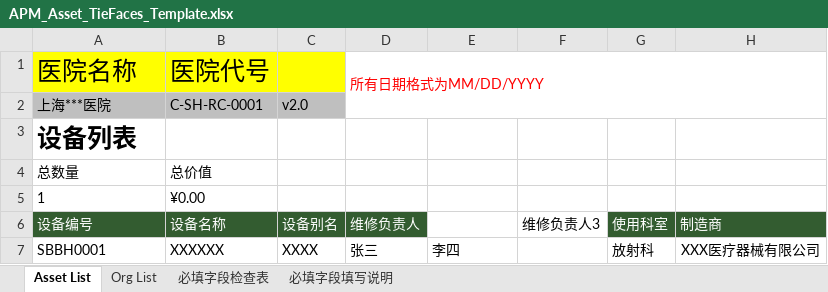
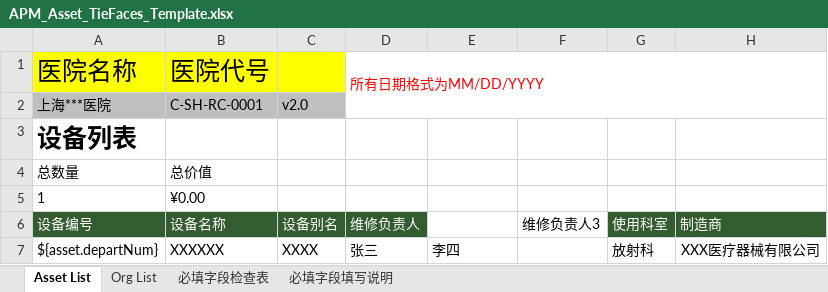
Before and after one commit to masogit/hc-apm-web, an Excel workbook: src/src/main/webapp/portal/asset/assetImport/APM_Asset_TieFaces_Template.xlsx, sheet Asset List, drawn as a sheet; only a part is shown; values as stored, in another font and other column widths than the file's, no borders; charts and pictures and conditional formats and table styles not drawn; the diff names each change by its address in the sheet, - before the commit and + after, or states it on an @@ line.

Commit message:
fix YHAAO-1204: 资产信息导入导出的功能修改,增加模板指令

```diff
--- a/src/src/main/webapp/portal/asset/assetImport/APM_Asset_TieFaces_Template.xlsx (sheet Asset List)
+++ b/src/src/main/webapp/portal/asset/assetImport/APM_Asset_TieFaces_Template.xlsx (sheet Asset List)
-A7: SBBH0001
+A7: ${asset.departNum}
```
Also changed, not shown: charts or pictures.
